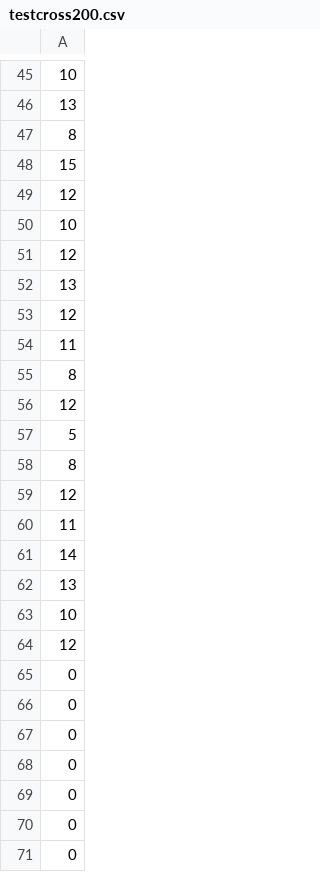
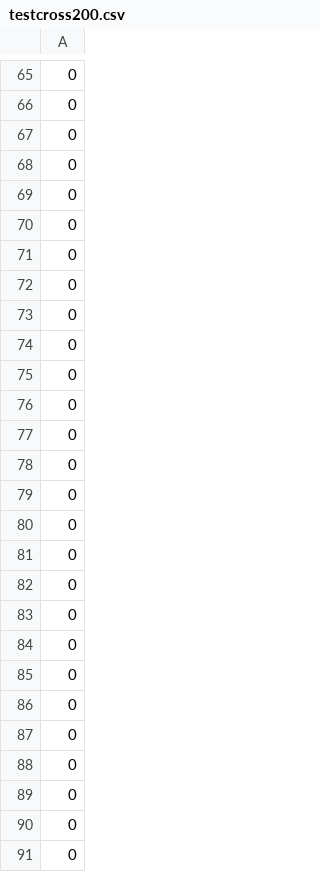
Before and after one commit to KANGKANGABC/HCC_2019, a CSV file: HCC2019/testcross200.csv, drawn as a sheet; only a part is shown, gaps mark what is left out; the shorter side is filled out with more unchanged rows; the diff covers the shown part only.

```diff
--- a/HCC2019/testcross200.csv
+++ b/HCC2019/testcross200.csv
@@ -45,21 +65 @@
-10
-13
-8
-15
-12
-10
-12
-13
-12
-11
-8
-12
-5
-8
-12
-11
-14
-13
-10
-12
 0
```
Also changed, not shown: 38 added rows, 20 removed rows, 9 moved rows and 8 edited cells elsewhere in this file, HCC2019/testcross100.csv, HCC2019/testroad100.csv, 5 other files.
